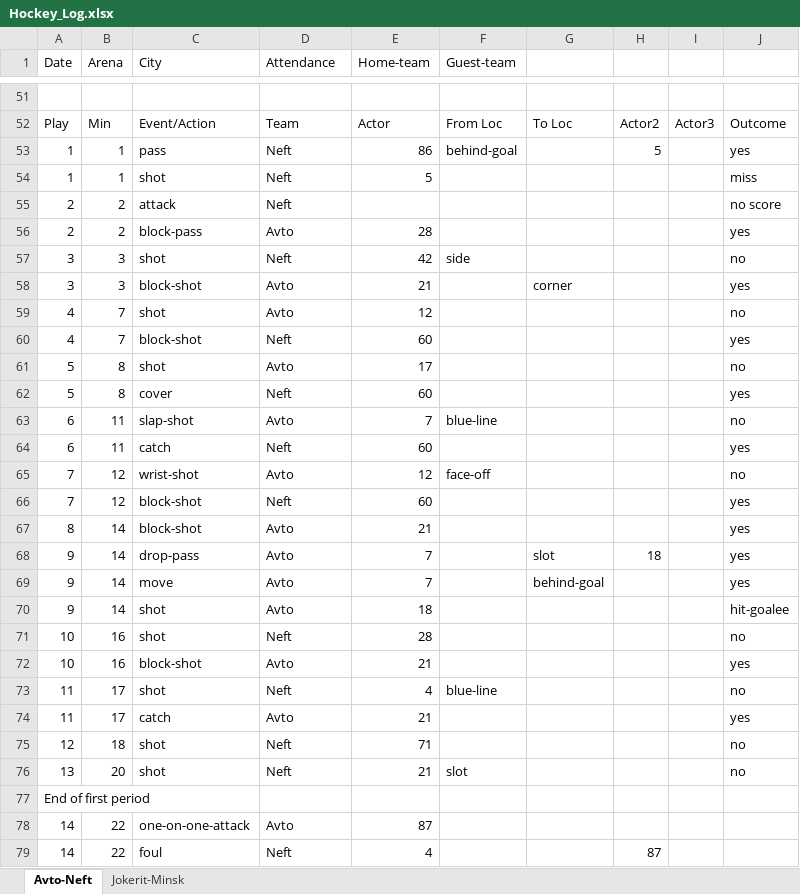
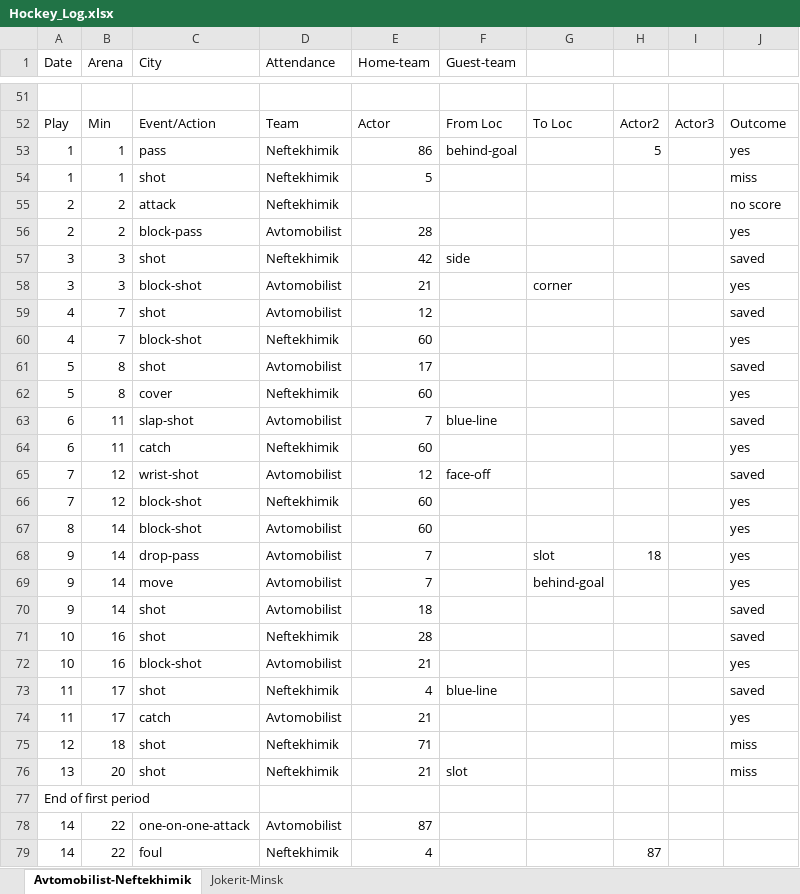
Before and after one commit to dzhumaev/natural-language-generation, an Excel workbook: Hockey_Log.xlsx, sheet Avtomobilist-Neftekhimik, drawn as a sheet; only a part is shown, gaps mark what is left out; values as stored, in another font and other column widths than the file's, no borders; the diff covers the shown part only; the diff names each change by its address in the sheet, - before the commit and + after, or states it on an @@ line.

Commit message:
Log update

```diff
--- a/Hockey_Log.xlsx (sheet Avtomobilist-Neftekhimik)
+++ b/Hockey_Log.xlsx (sheet Avtomobilist-Neftekhimik)
-sheet tab: Avto-Neft
+sheet tab: Avtomobilist-Neftekhimik
-D53:D55 (Attendance): Neft
+D53:D55 (Attendance): Neftekhimik
-D56 (Attendance): Avto
+D56 (Attendance): Avtomobilist
-D57 (Attendance): Neft
+D57 (Attendance): Neftekhimik
-J57: no
+J57: saved
-D58:D59 (Attendance): Avto
+D58:D59 (Attendance): Avtomobilist
-J59: no
+J59: saved
-D60 (Attendance): Neft
+D60 (Attendance): Neftekhimik
-D61 (Attendance): Avto
+D61 (Attendance): Avtomobilist
-J61: no
+J61: saved
-D62 (Attendance): Neft
+D62 (Attendance): Neftekhimik
-D63 (Attendance): Avto
+D63 (Attendance): Avtomobilist
-J63: no
+J63: saved
-D64 (Attendance): Neft
+D64 (Attendance): Neftekhimik
-D65 (Attendance): Avto
+D65 (Attendance): Avtomobilist
-J65: no
+J65: saved
-D66 (Attendance): Neft
+D66 (Attendance): Neftekhimik
-D67:D70 (Attendance): Avto
+D67:D70 (Attendance): Avtomobilist
-E67 (Home-team): 21
+E67 (Home-team): 60
-J70: hit-goalee
+J70: saved
-D71 (Attendance): Neft
+D71 (Attendance): Neftekhimik
-J71: no
+J71: saved
-D72 (Attendance): Avto
+D72 (Attendance): Avtomobilist
-D73 (Attendance): Neft
+D73 (Attendance): Neftekhimik
-J73: no
+J73: saved
-D74 (Attendance): Avto
+D74 (Attendance): Avtomobilist
-D75:D76 (Attendance): Neft
+D75:D76 (Attendance): Neftekhimik
-J75:J76: no
+J75:J76: miss
-D78 (Attendance): Avto
+D78 (Attendance): Avtomobilist
-D79 (Attendance): Neft
+D79 (Attendance): Neftekhimik
```
Also changed, not shown: 44 added rows, 44 removed rows and 90 edited cells elsewhere in this sheet, sheet Jokerit-Minsk.
